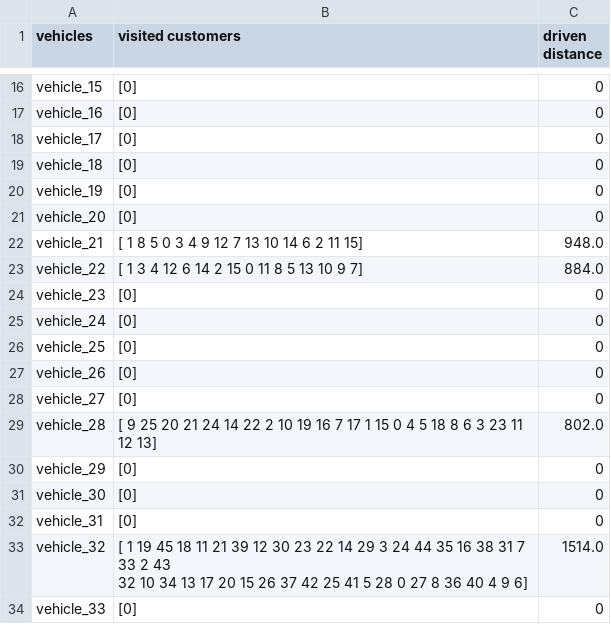
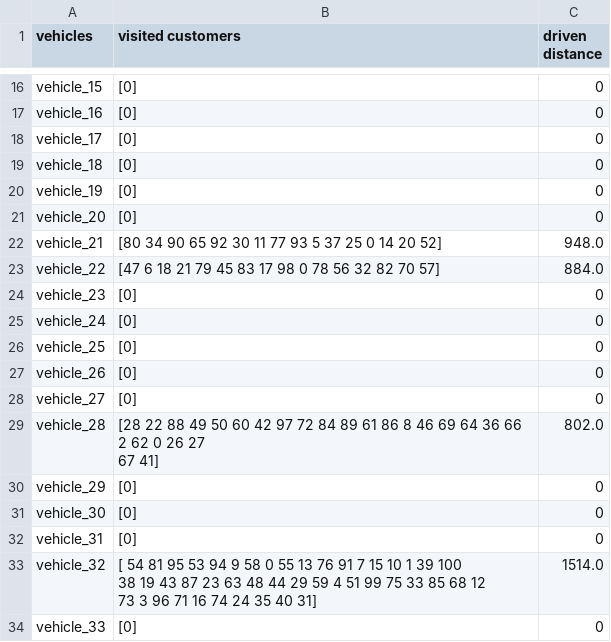
Before and after one commit to Illiou/nature-inspired-algorithms-2018, a TSV file: Final/Solution files/solution_cluster_problem_1.tsv, drawn as a sheet; only a part is shown, gaps mark what is left out.

Commit message:
Add correct solution files

```diff
--- a/Final/Solution files/solution_cluster_problem_1.tsv
+++ b/Final/Solution files/solution_cluster_problem_1.tsv
@@ -21,4 +21,4 @@ vehicle_19	[0]	0
 vehicle_20	[0]	0
-vehicle_21	[ 1  8  5  0  3  4  9 12  7 13 10 14  6  2 11 15]	948.0
-vehicle_22	[ 1  3  4 12  6 14  2 15  0 11  8  5 13 10  9  7]	884.0
+vehicle_21	[80 34 90 65 92 30 11 77 93  5 37 25  0 14 20 52]	948.0
+vehicle_22	[47  6 18 21 79 45 83 17 98  0 78 56 32 82 70 57]	884.0
 vehicle_23	[0]	0
@@ -28,4 +28,4 @@ vehicle_26	[0]	0
 vehicle_27	[0]	0
-vehicle_28	"[ 9 25 20 21 24 14 22  2 10 19 16  7 17  1 15  0  4  5 18  8  6  3 23 11
- 12 13]"	802.0
+vehicle_28	"[28 22 88 49 50 60 42 97 72 84 89 61 86  8 46 69 64 36 66  2 62  0 26 27
+ 67 41]"	802.0
 vehicle_29	[0]	0
@@ -33,4 +33,5 @@ vehicle_30	[0]	0
 vehicle_31	[0]	0
-vehicle_32	"[ 1 19 45 18 11 21 39 12 30 23 22 14 29  3 24 44 35 16 38 31  7 33  2 43
- 32 10 34 13 17 20 15 26 37 42 25 41  5 28  0 27  8 36 40  4  9  6]"	1514.0
+vehicle_32	"[ 54  81  95  53  94   9  58   0  55  13  76  91   7  15  10   1  39 100
+  38  19  43  87  23  63  48  44  29  59   4  51  99  75  33  85  68  12
+  73   3  96  71  16  74  24  35  40  31]"	1514.0
 vehicle_33	[0]	0
```
Also changed, not shown: Final/Solution files/solution_cluster_problem_2.tsv, 4 other files.
